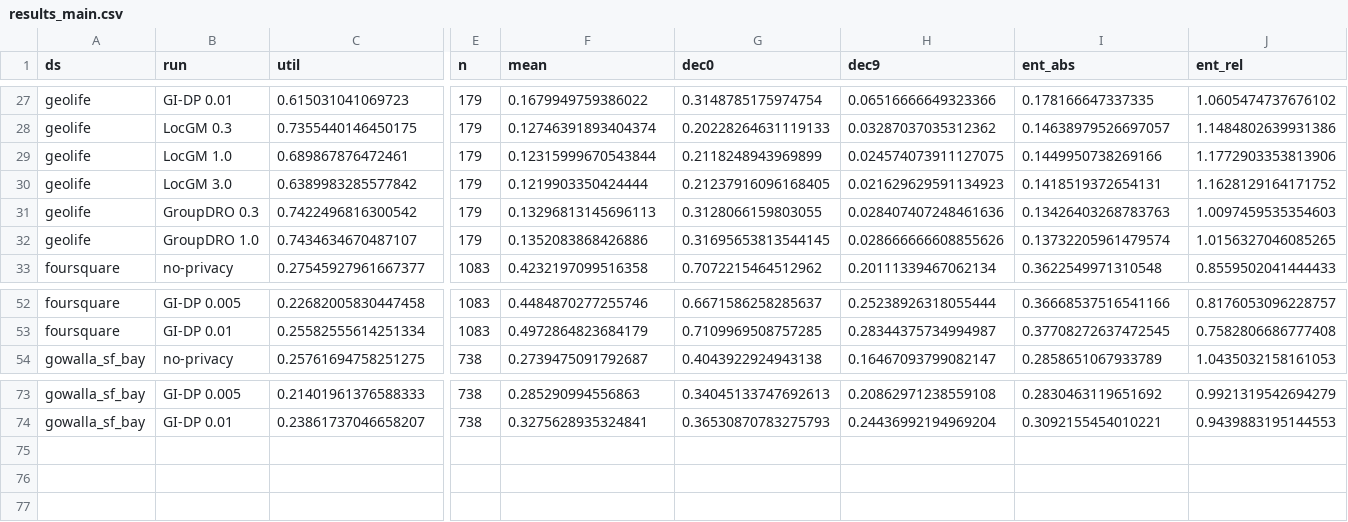
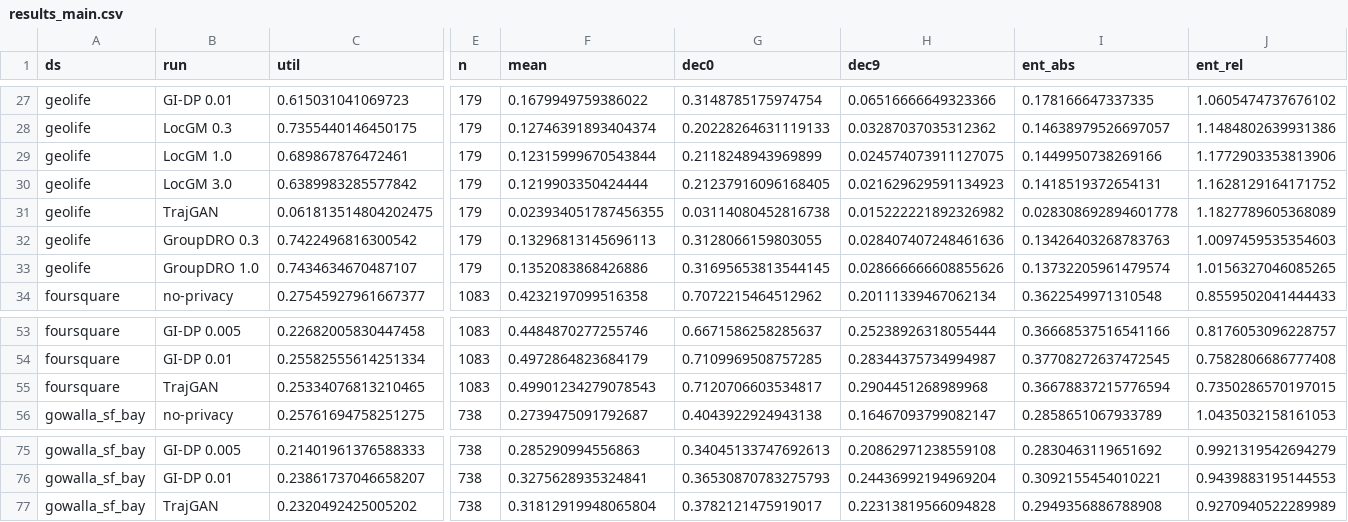
Before and after one commit to ajahanba/puffin2, a CSV file: paper/data/results_main.csv, drawn as a sheet; only a part is shown, gaps mark what is left out; rows hold the shown columns only; the diff names each change by its address in the sheet, - before the commit and + after, or states it on an @@ line.

```diff
--- a/paper/data/results_main.csv
+++ b/paper/data/results_main.csv
+row 31: geolife | TrajGAN | 0.061813514804202475 | 179 | 0.023934051787456355 | 0.03114080452816738 | 0.015222221892326982 | 0.028308692894601778 | 1.1827789605368089
+row 55: foursquare | TrajGAN | 0.25334076813210465 | 1083 | 0.49901234279078543 | 0.7120706603534817 | 0.2904451268989968 | 0.36678837215776594 | 0.7350286570197015
+row 77: gowalla_sf_bay | TrajGAN | 0.2320492425005202 | 738 | 0.31812919948065804 | 0.3782121475919017 | 0.22313819566094828 | 0.2949356886788908 | 0.9270940522289989
```
Also changed, not shown: 6 other files.
